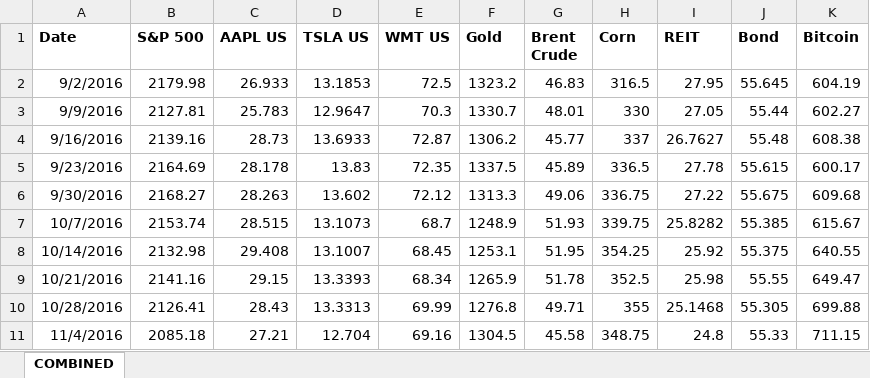
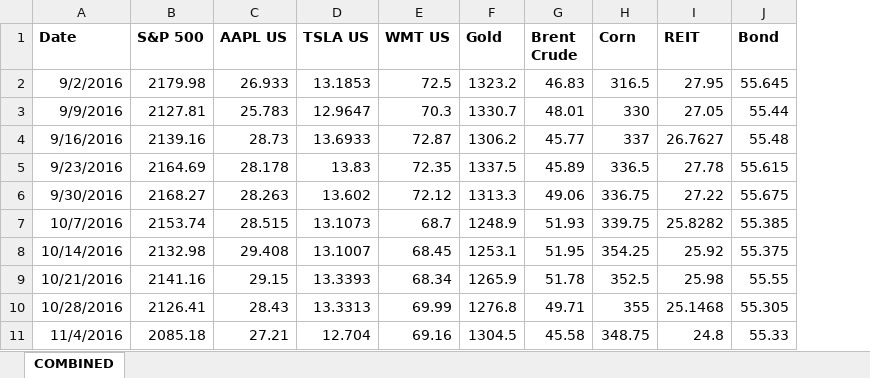
Before and after one commit to ryan-bert/diversification-covid19-analysis, an Excel workbook: bloomberg_data.xlsx, sheet COMBINED, drawn as a sheet; only a part is shown; values as stored, in another font and other column widths than the file's, no borders; the diff names each change by its address in the sheet, - before the commit and + after, or states it on an @@ line.

```diff
--- a/bloomberg_data.xlsx (sheet COMBINED)
+++ b/bloomberg_data.xlsx (sheet COMBINED)
-column K (Bitcoin), rows 2-11: 604.19 | 602.27 | 608.38 | 600.17 | 609.68 | 615.67 | 640.55 | 649.47 | 699.88 | 711.15
```
Also changed, not shown: 8 other files.
